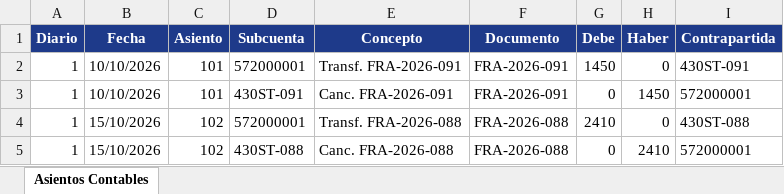
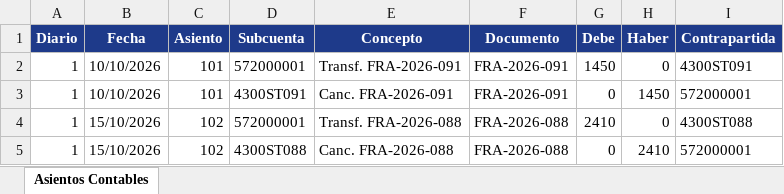
Before and after one commit to NP-Sinon/findaffinity, an Excel workbook: output_pilot/CONTASOL_CLIENTE3.xlsx, sheet Asientos Contables, drawn as a sheet; values as stored, in another font and other column widths than the file's, no borders; the diff names each change by its address in the sheet, - before the commit and + after, or states it on an @@ line.

```diff
--- a/output_pilot/CONTASOL_CLIENTE3.xlsx (sheet Asientos Contables)
+++ b/output_pilot/CONTASOL_CLIENTE3.xlsx (sheet Asientos Contables)
-I2 (Contrapartida): 430ST-091
+I2 (Contrapartida): 4300ST091
-D3 (Subcuenta): 430ST-091
+D3 (Subcuenta): 4300ST091
-I4 (Contrapartida): 430ST-088
+I4 (Contrapartida): 4300ST088
-D5 (Subcuenta): 430ST-088
+D5 (Subcuenta): 4300ST088
```
Also changed, not shown: 26 other files.
